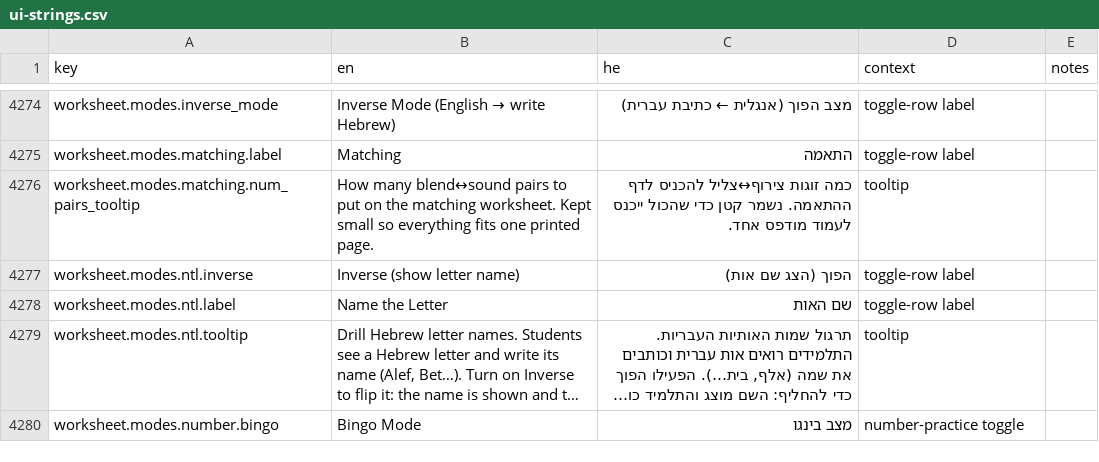
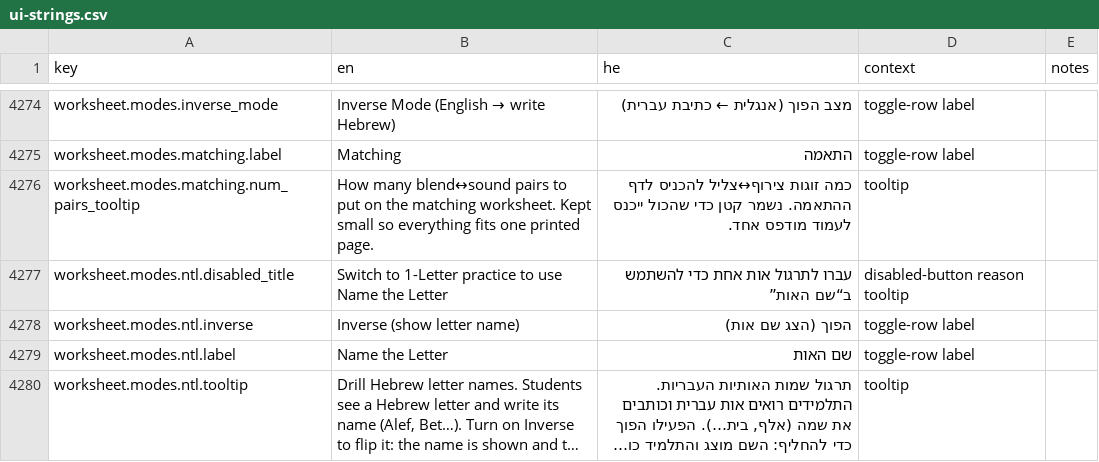
Before and after one commit to Hbleiberg/Hebrew_Blender, a CSV file: locales/ui-strings.csv, drawn as a sheet; only a part is shown, gaps mark what is left out; the shorter side is filled out with more unchanged rows; long unchanged cells end in …; the diff names each change by its address in the sheet, - before the commit and + after, or states it on an @@ line.

```diff
--- a/locales/ui-strings.csv
+++ b/locales/ui-strings.csv
+row 4277: worksheet.modes.ntl.disabled_title | Switch to 1-Letter practice to use Name the Letter | עברו לתרגול אות אחת כדי להשתמש ב“שם האות” | disabled-button reason tooltip
```
Also changed, not shown: 3 other files.
